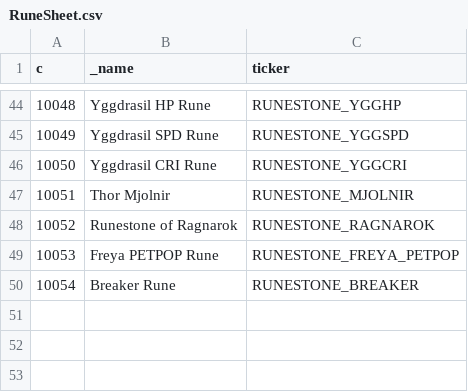
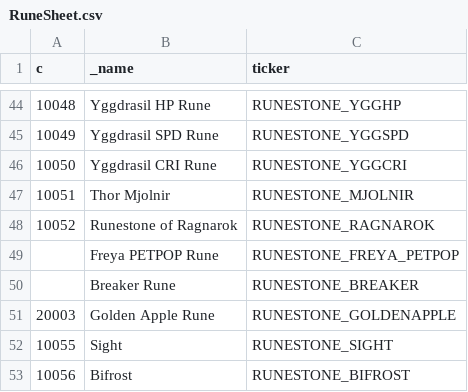
Before and after one commit to planetarium/lib9c, a CSV file: Lib9c/TableCSV/RuneSheet.csv, drawn as a sheet; only a part is shown, gaps mark what is left out.

Commit message:
Update RuneSheet.csv from Google Sheets

```diff
--- a/Lib9c/TableCSV/RuneSheet.csv
+++ b/Lib9c/TableCSV/RuneSheet.csv
@@ -48,3 +48,6 @@ c,_name,ticker
 10052,Runestone of Ragnarok,RUNESTONE_RAGNAROK
-10053,Freya PETPOP Rune,RUNESTONE_FREYA_PETPOP
-10054,Breaker Rune,RUNESTONE_BREAKER
+,Freya PETPOP Rune,RUNESTONE_FREYA_PETPOP
+,Breaker Rune,RUNESTONE_BREAKER
+20003,Golden Apple Rune,RUNESTONE_GOLDENAPPLE
+10055,Sight,RUNESTONE_SIGHT
+10056,Bifrost,RUNESTONE_BIFROST
```
